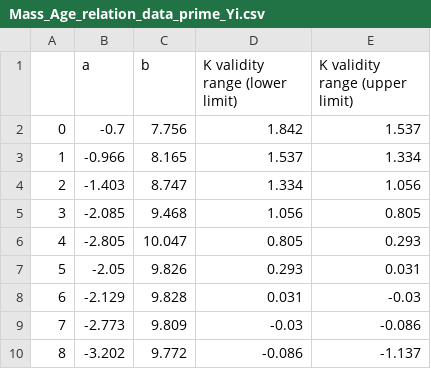
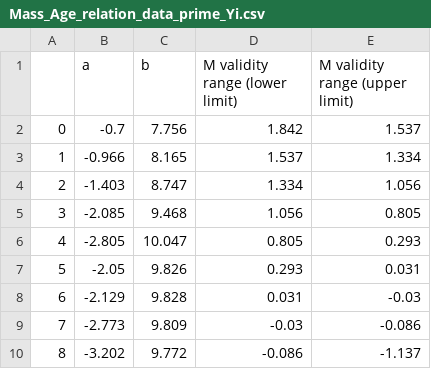
Before and after one commit to Mahdi-Abdollahii/NGC_5128, a CSV file: Data_Relations/Mass_Age_relation_data_prime_Yi.csv, drawn as a sheet.

Commit message:
Update Mass_Age_relation_data_prime_Yi.csv

```diff
--- a/Data_Relations/Mass_Age_relation_data_prime_Yi.csv
+++ b/Data_Relations/Mass_Age_relation_data_prime_Yi.csv
@@ -1,2 +1,2 @@
-,a,b,K validity range (lower limit),K validity range (upper limit)
+,a,b,M validity range (lower limit),M validity range (upper limit)
 0,-0.7,7.756,1.842,1.537
```
